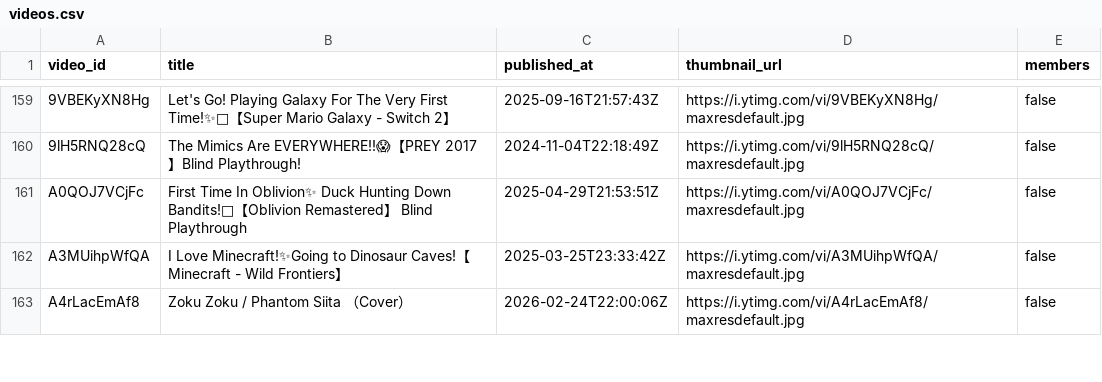
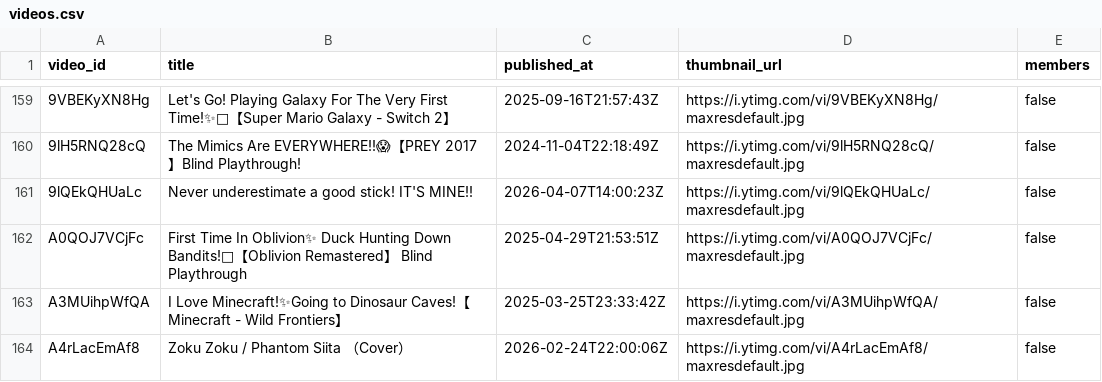
Before and after one commit to KamoTimestamps/timekeeper, a CSV file: metadata/videos.csv, drawn as a sheet; only a part is shown, gaps mark what is left out.

```diff
--- a/metadata/videos.csv
+++ b/metadata/videos.csv
@@ -160,2 +160,3 @@ video_id,title,published_at,thumbnail_url,members
 "9lH5RNQ28cQ","The Mimics Are EVERYWHERE!!😱【PREY 2017】Blind Playthrough!","2024-11-04T22:18:49Z","https://i.ytimg.com/vi/9lH5RNQ28cQ/maxresdefault.jpg","false"
+"9lQEkQHUaLc","Never underestimate a good stick! IT'S MINE!!","2026-04-07T14:00:23Z","https://i.ytimg.com/vi/9lQEkQHUaLc/maxresdefault.jpg","false"
 "A0QOJ7VCjFc","First Time In Oblivion✨ Duck Hunting Down Bandits!🦆【Oblivion Remastered】 Blind Playthrough","2025-04-29T21:53:51Z","https://i.ytimg.com/vi/A0QOJ7VCjFc/maxresdefault.jpg","false"
```
